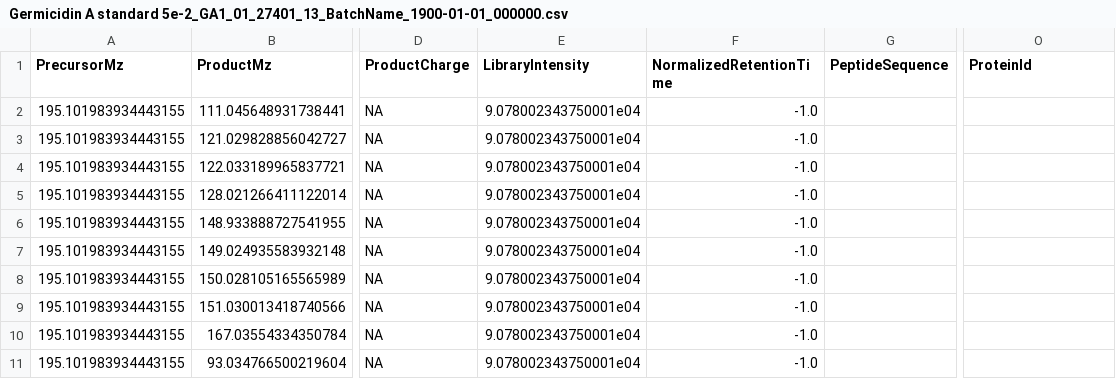
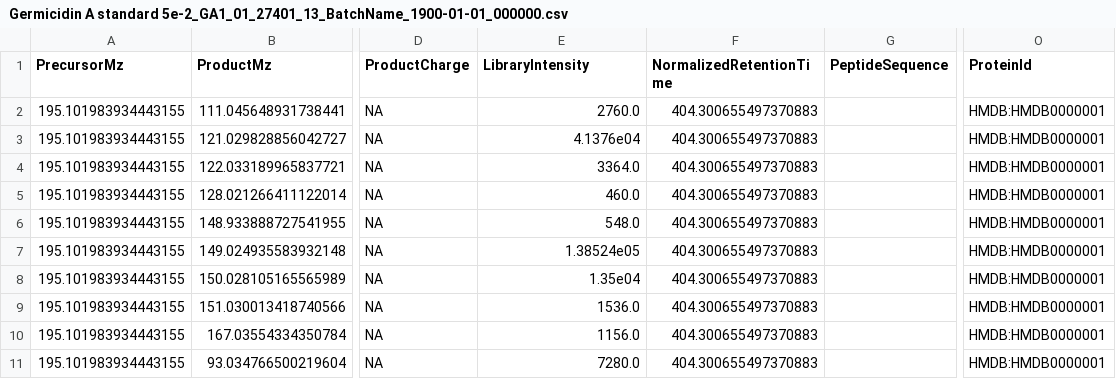
Before and after one commit to AutoFlowResearch/SmartPeak, a CSV file: src/examples/data/DDA/features/Germicidin A standard 5e-2_GA1_01_27401_13_BatchName_1900-01-01_000000.csv, drawn as a sheet; only a part is shown, gaps mark what is left out; the diff names each change by its address in the sheet, - before the commit and + after, or states it on an @@ line.

Commit message:
fix: update of targeteExperiment after call construct transition list processor

```diff
--- a/src/examples/data/DDA/features/Germicidin A standard 5e-2_GA1_01_27401_13_BatchName_1900-01-01_000000.csv
+++ b/src/examples/data/DDA/features/Germicidin A standard 5e-2_GA1_01_27401_13_BatchName_1900-01-01_000000.csv
-E2 (LibraryIntensity): 9.078002343750001e04
+E2 (LibraryIntensity): 2760.0
-F2:F11 (NormalizedRetentionTime): -1.0
+F2:F11 (NormalizedRetentionTime): 404.300655497370883
-O2:O11 (ProteinId): (empty)
+O2:O11 (ProteinId): HMDB:HMDB0000001
-E3 (LibraryIntensity): 9.078002343750001e04
+E3 (LibraryIntensity): 4.1376e04
-E4 (LibraryIntensity): 9.078002343750001e04
+E4 (LibraryIntensity): 3364.0
-E5 (LibraryIntensity): 9.078002343750001e04
+E5 (LibraryIntensity): 460.0
-E6 (LibraryIntensity): 9.078002343750001e04
+E6 (LibraryIntensity): 548.0
-E7 (LibraryIntensity): 9.078002343750001e04
+E7 (LibraryIntensity): 1.38524e05
-E8 (LibraryIntensity): 9.078002343750001e04
+E8 (LibraryIntensity): 1.35e04
-E9 (LibraryIntensity): 9.078002343750001e04
+E9 (LibraryIntensity): 1536.0
-E10 (LibraryIntensity): 9.078002343750001e04
+E10 (LibraryIntensity): 1156.0
-E11 (LibraryIntensity): 9.078002343750001e04
+E11 (LibraryIntensity): 7280.0
```
Also changed, not shown: 8 other files.
